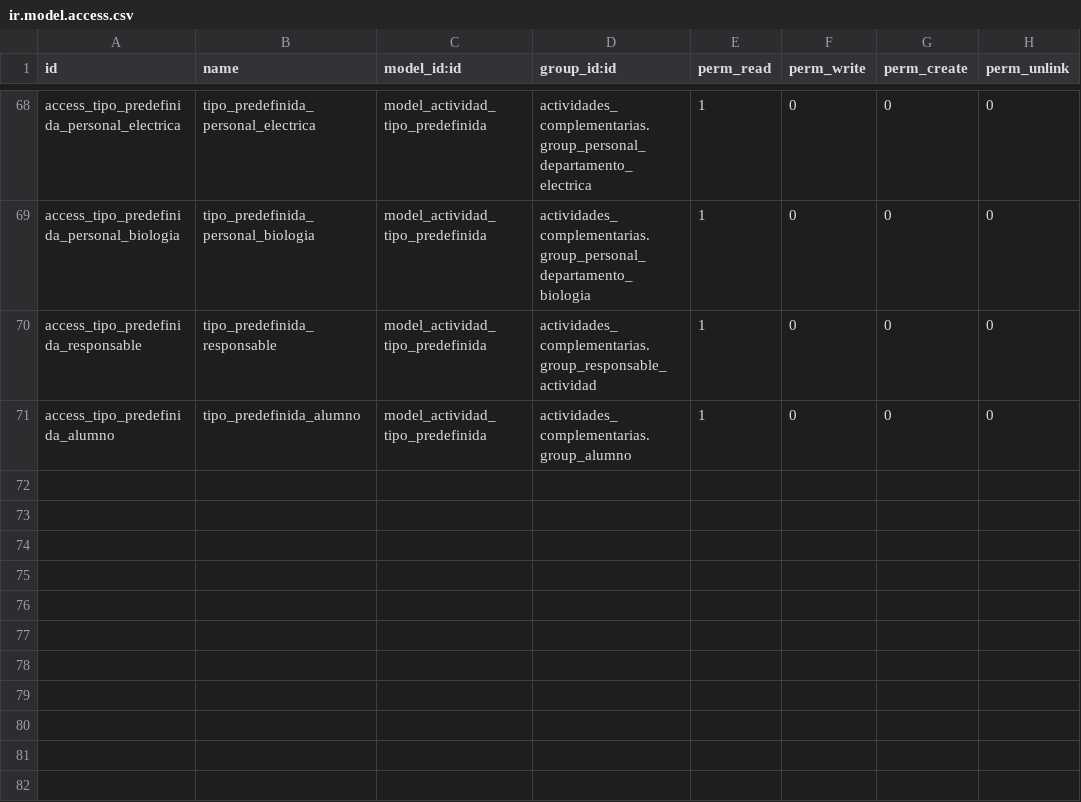
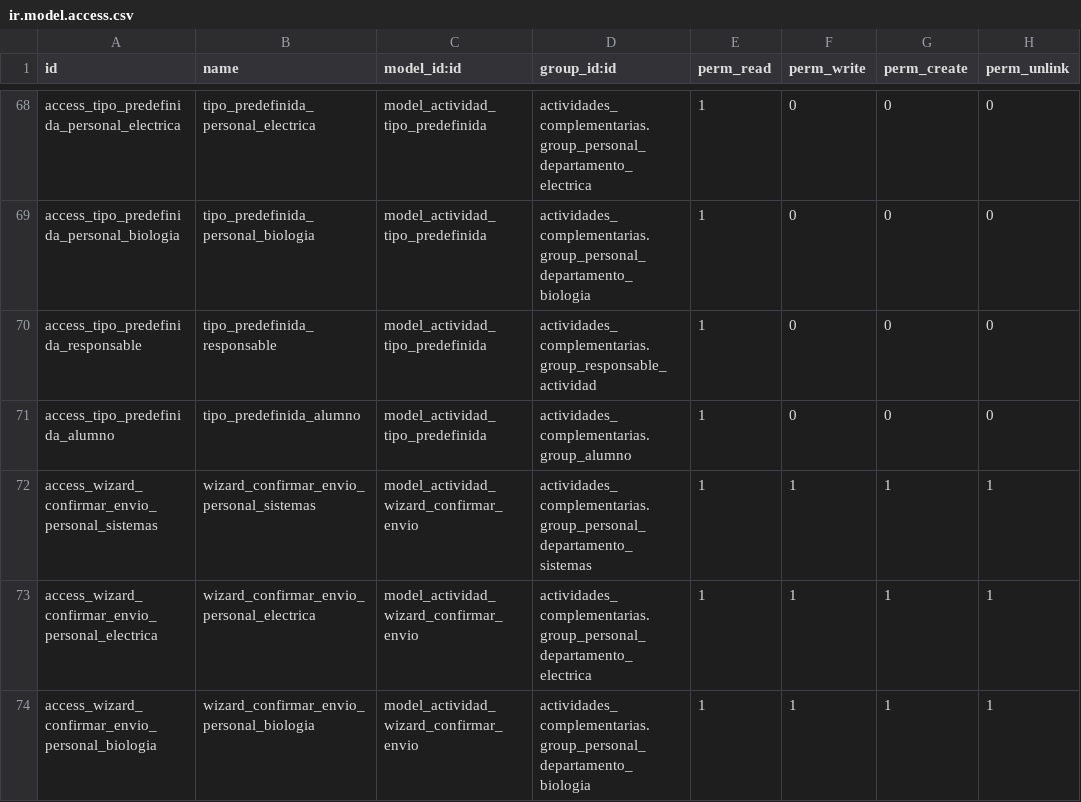
Before and after one commit to Creditos-Complementarios/Sistema-de-Cr-ditos-Complementarios, a CSV file: odoo/addons/actividades_complementarias/security/ir.model.access.csv, drawn as a sheet; only a part is shown, gaps mark what is left out; the diff names each change by its address in the sheet, - before the commit and + after, or states it on an @@ line.

```diff
--- a/odoo/addons/actividades_complementarias/security/ir.model.access.csv
+++ b/odoo/addons/actividades_complementarias/security/ir.model.access.csv
+row 72: access_wizard_confirmar_envio_personal_sistemas | wizard_confirmar_envio_personal_sistemas | model_actividad_wizard_confirmar_envio | actividades_complementarias.group_personal_departamento_sistemas | 1 | 1 | 1 | 1
+row 73: access_wizard_confirmar_envio_personal_electrica | wizard_confirmar_envio_personal_electrica | model_actividad_wizard_confirmar_envio | actividades_complementarias.group_personal_departamento_electrica | 1 | 1 | 1 | 1
+row 74: access_wizard_confirmar_envio_personal_biologia | wizard_confirmar_envio_personal_biologia | model_actividad_wizard_confirmar_envio | actividades_complementarias.group_personal_departamento_biologia | 1 | 1 | 1 | 1
```
Also changed, not shown: 2 other files.
